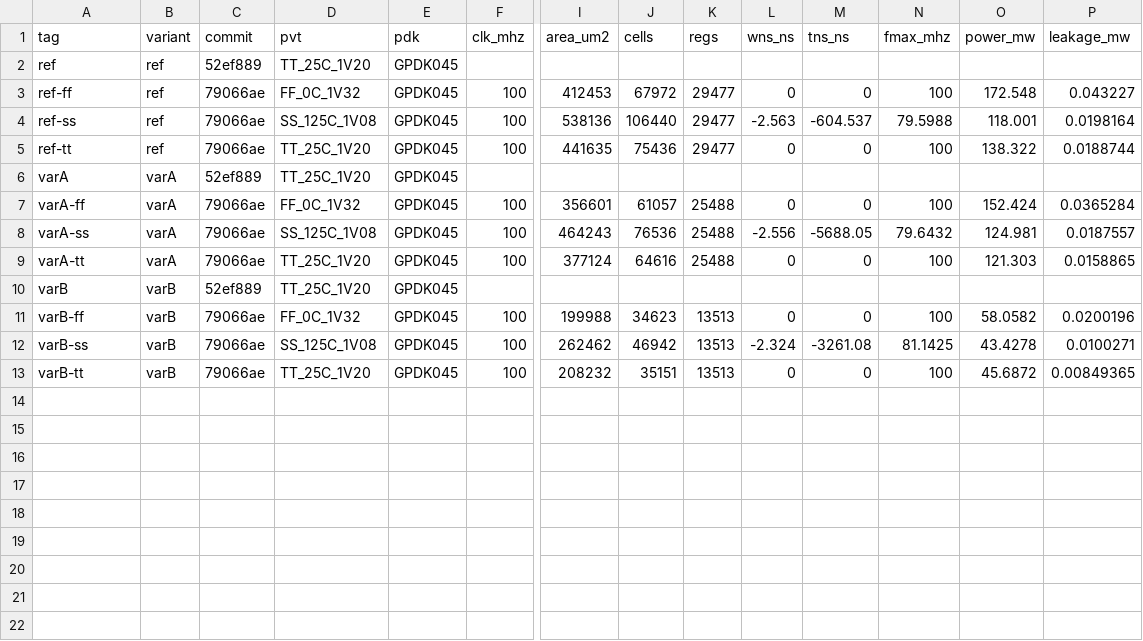
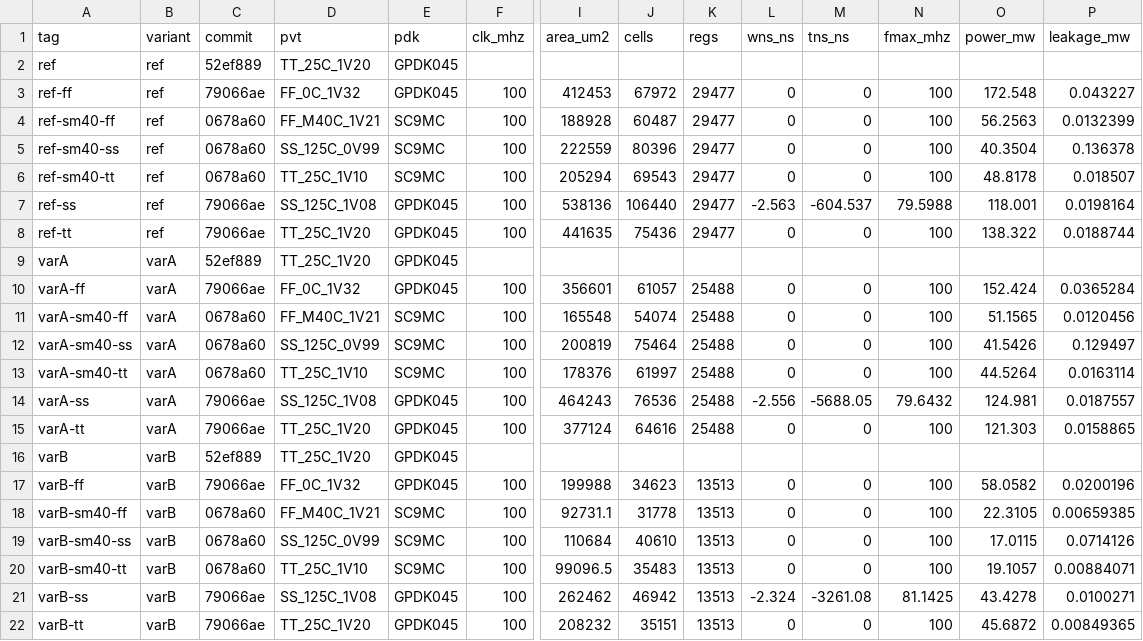
Before and after one commit to gravity-wh/attention, a CSV file: hw/results/metrics.csv, drawn as a sheet; only a part is shown, gaps mark what is left out; rows hold the shown columns only; the diff names each change by its address in the sheet, - before the commit and + after, or states it on an @@ line.

Commit message:
feat(results): SMIC40 三方案×三角综合全部完成并入库
9 次综合（ref/varA/varB × tt/ss/ff）全部 RC=0、WNS=0（100 MHz 满足）。

- results/metrics.csv：新增 9 行 SC9MC 数据（含 pdk 列区分工艺）
- results/tables-sm40.md：SMIC40 单独一张表（make table TABLE_PDK=SC9MC）
- docs/engineering/05-SMIC40综合结果.md：结果、结论、口径声明、复现命令

make_table.py 新增可选 PDK 过滤参数：两种工艺面积口径不同
（SMIC40 phys=0 取 .lib 面积、net=0；GPDK045 必须读 LEF），
混表会让比值失真，故支持分工艺出表。

关键结论：
- 三角全部满足 100 MHz；与 GPDK045 的 ss 角 WNS=-2.563 相反，
  说明预测性 45nm GPDK 比真实 40nm LL 慢，旧结论不能沿用
- varB 跨角稳定领先：面积 2.0-2.1x、功耗 2.4-2.6x、单元 1.9-2.0x
- varA 在 ss 角功耗 41.54 略高于 ref 40.35（+3%），报告须如实写

Committed-by: dsh-agent@fnOS (on behalf of gravity-wh)

```diff
--- a/hw/results/metrics.csv
+++ b/hw/results/metrics.csv
+row 4: ref-sm40-ff | ref | 0678a60 | FF_M40C_1V21 | SC9MC | 100 | 188928 | 60487 | 29477 | 0 | 0 | 100 | 56.2563 | 0.0132399
+row 5: ref-sm40-ss | ref | 0678a60 | SS_125C_0V99 | SC9MC | 100 | 222559 | 80396 | 29477 | 0 | 0 | 100 | 40.3504 | 0.136378
+row 6: ref-sm40-tt | ref | 0678a60 | TT_25C_1V10 | SC9MC | 100 | 205294 | 69543 | 29477 | 0 | 0 | 100 | 48.8178 | 0.018507
+row 11: varA-sm40-ff | varA | 0678a60 | FF_M40C_1V21 | SC9MC | 100 | 165548 | 54074 | 25488 | 0 | 0 | 100 | 51.1565 | 0.0120456
+row 12: varA-sm40-ss | varA | 0678a60 | SS_125C_0V99 | SC9MC | 100 | 200819 | 75464 | 25488 | 0 | 0 | 100 | 41.5426 | 0.129497
+row 13: varA-sm40-tt | varA | 0678a60 | TT_25C_1V10 | SC9MC | 100 | 178376 | 61997 | 25488 | 0 | 0 | 100 | 44.5264 | 0.0163114
+row 18: varB-sm40-ff | varB | 0678a60 | FF_M40C_1V21 | SC9MC | 100 | 92731.1 | 31778 | 13513 | 0 | 0 | 100 | 22.3105 | 0.00659385
+row 19: varB-sm40-ss | varB | 0678a60 | SS_125C_0V99 | SC9MC | 100 | 110684 | 40610 | 13513 | 0 | 0 | 100 | 17.0115 | 0.0714126
+row 20: varB-sm40-tt | varB | 0678a60 | TT_25C_1V10 | SC9MC | 100 | 99096.5 | 35483 | 13513 | 0 | 0 | 100 | 19.1057 | 0.00884071
```
Also changed, not shown: 5 other files.
